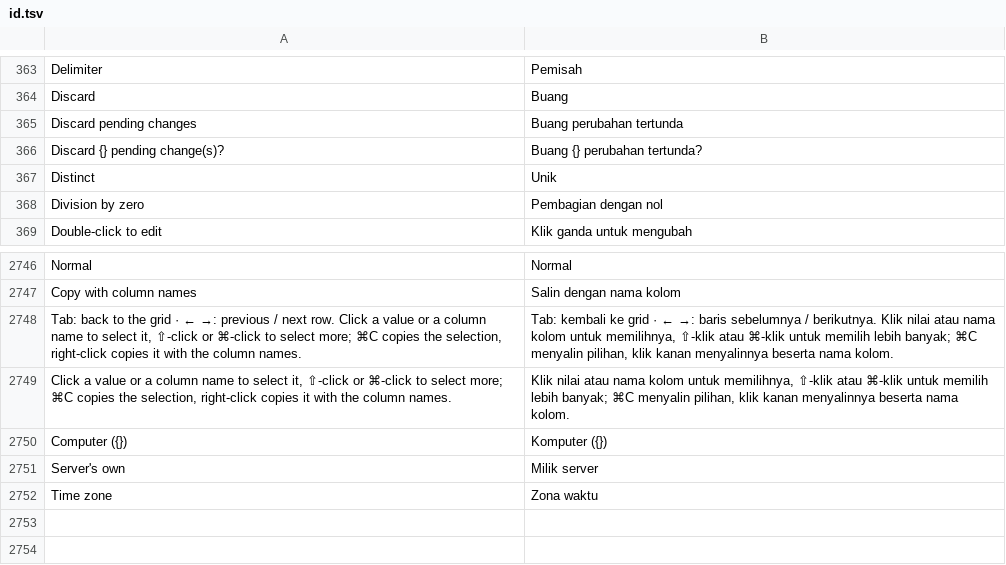
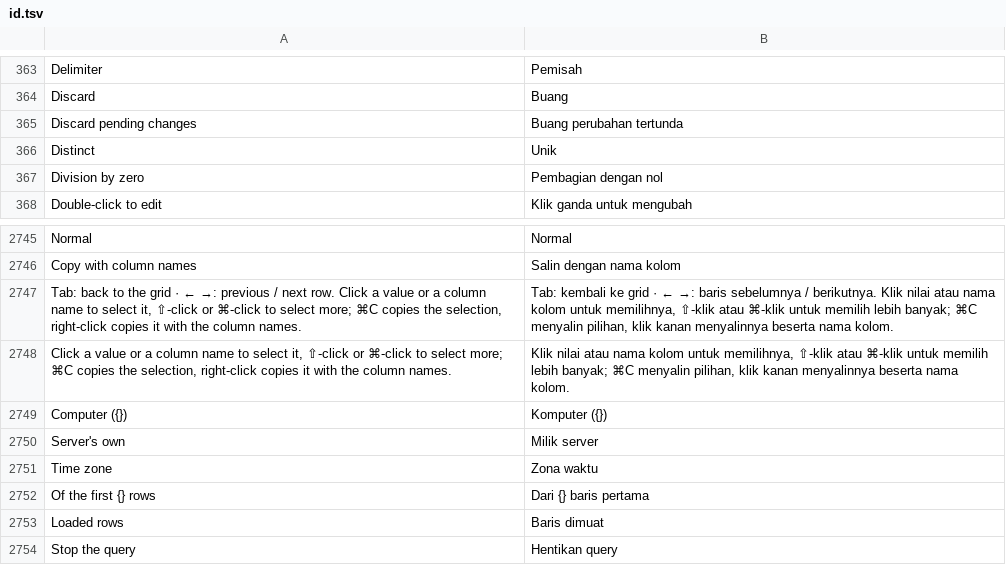
Before and after one commit to ilhamnadhif/dbiji, a TSV file: crates/dbiji-core/locales/id.tsv, drawn as a sheet; only a part is shown, gaps mark what is left out; removed rows and columns are numbered as before the commit, all else as after; the diff names each change by its address in the sheet, - before the commit and + after, or states it on an @@ line.

```diff
--- a/crates/dbiji-core/locales/id.tsv
+++ b/crates/dbiji-core/locales/id.tsv
-row 366: Discard {} pending change(s)? | Buang {} perubahan tertunda?
+row 2752: Of the first {} rows | Dari {} baris pertama
+row 2753: Loaded rows | Baris dimuat
+row 2754: Stop the query | Hentikan query
```
Also changed, not shown: crates/dbiji-grid/locales/id.tsv, 23 other files.
